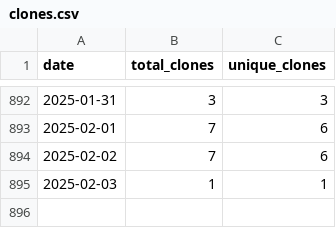
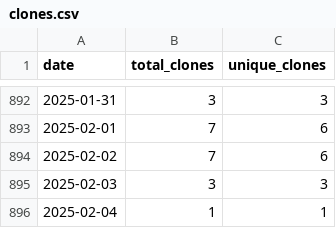
Before and after one commit to wumphlett/repostats, a CSV file: .traffic/clones.csv, drawn as a sheet; only a part is shown, gaps mark what is left out.

Commit message:
Updating repository traffic

```diff
--- a/.traffic/clones.csv
+++ b/.traffic/clones.csv
@@ -894,2 +894,3 @@ date,total_clones,unique_clones
 2025-02-02,7,6
-2025-02-03,1,1
+2025-02-03,3,3
+2025-02-04,1,1
```
Also changed, not shown: .traffic/views.csv, 3 other files.
